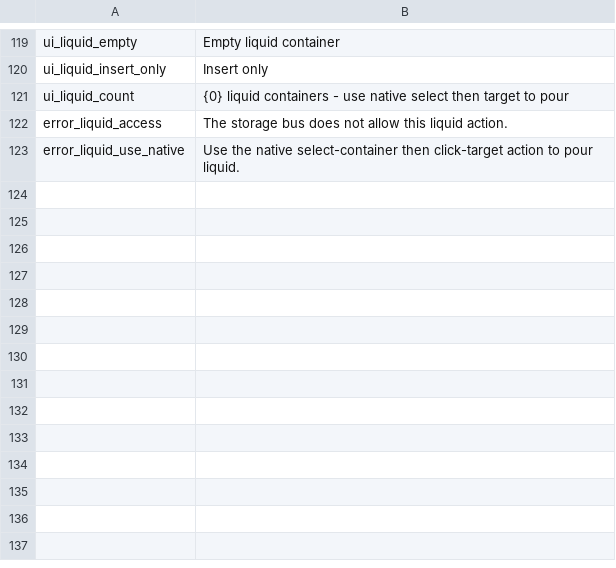
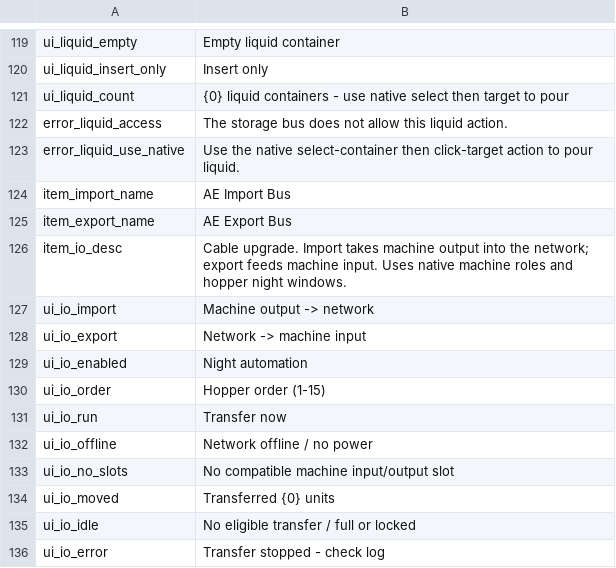
Before and after one commit to Eviadc/DeepSpaceAE, a CSV file: assets/game/Localization/en.csv, drawn as a sheet; only a part is shown, gaps mark what is left out.

```diff
--- a/assets/game/Localization/en.csv
+++ b/assets/game/Localization/en.csv
@@ -123 +123,14 @@ error_liquid_access,The storage bus does not allow this liquid action.
 error_liquid_use_native,Use the native select-container then click-target action to pour liquid.
+item_import_name,AE Import Bus
+item_export_name,AE Export Bus
+item_io_desc,Cable upgrade. Import takes machine output into the network; export feeds machine input. Uses native machine roles and hopper night windows.
+ui_io_import,Machine output -> network
+ui_io_export,Network -> machine input
+ui_io_enabled,Night automation
+ui_io_order,Hopper order (1-15)
+ui_io_run,Transfer now
+ui_io_offline,Network offline / no power
+ui_io_no_slots,No compatible machine input/output slot
+ui_io_moved,Transferred {0} units
+ui_io_idle,No eligible transfer / full or locked
+ui_io_error,Transfer stopped - check log
```
Also changed, not shown: assets/game/Localization/zh.csv, 57 other files.
